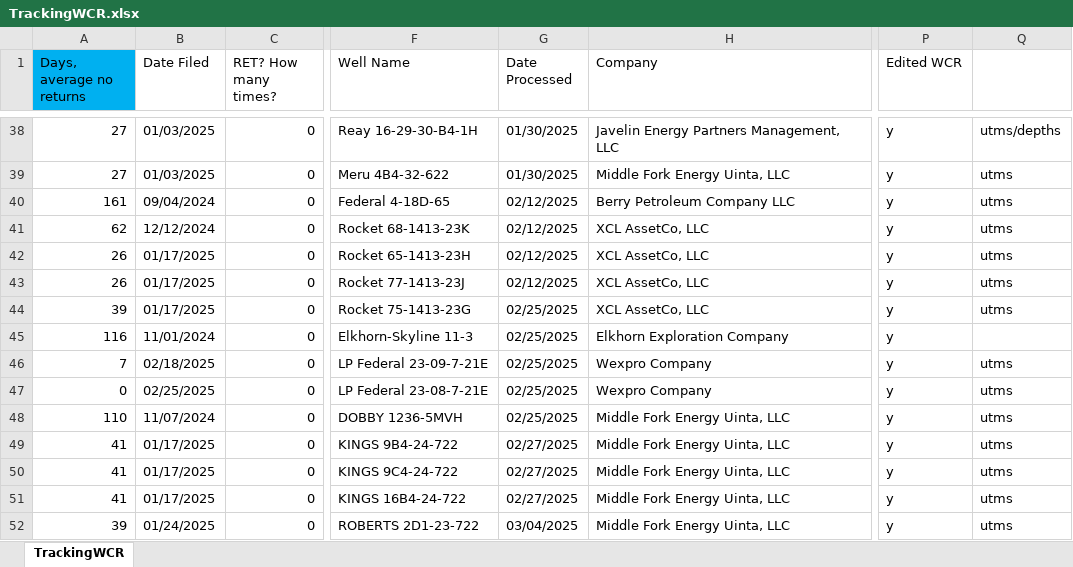
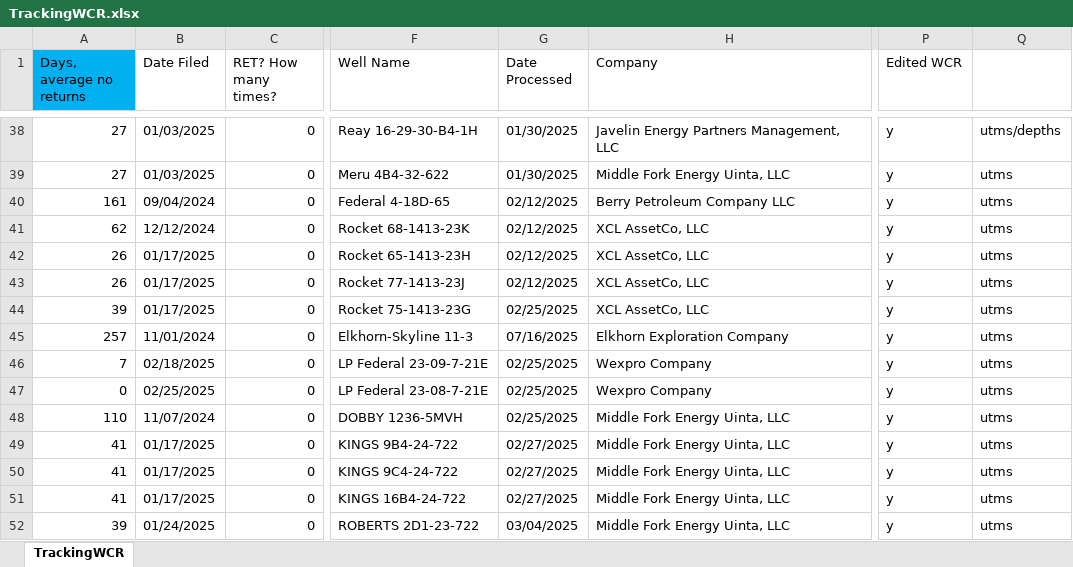
Before and after one commit to clgoodrich/EToolsV3, an Excel workbook: TrackingWCR.xlsx, sheet TrackingWCR, drawn as a sheet; only a part is shown, gaps mark what is left out; values as stored, in another font and other column widths than the file's, no borders; the diff names each change by its address in the sheet, - before the commit and + after, or states it on an @@ line.

```diff
--- a/TrackingWCR.xlsx (sheet TrackingWCR)
+++ b/TrackingWCR.xlsx (sheet TrackingWCR)
-A45 (Days, average no returns): 116
+A45 (Days, average no returns): 257
-G45 (Date Processed): 02/25/2025
+G45 (Date Processed): 07/16/2025
-Q45: (empty)
+Q45: utms
```
Also changed, not shown: 4 other files.
